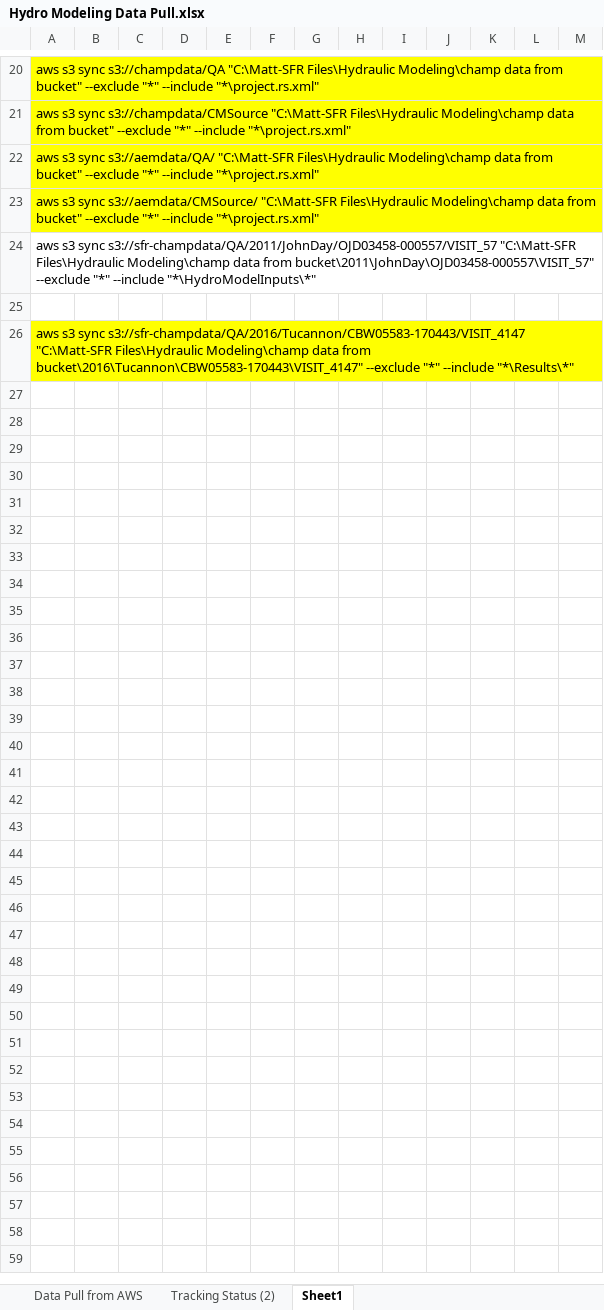
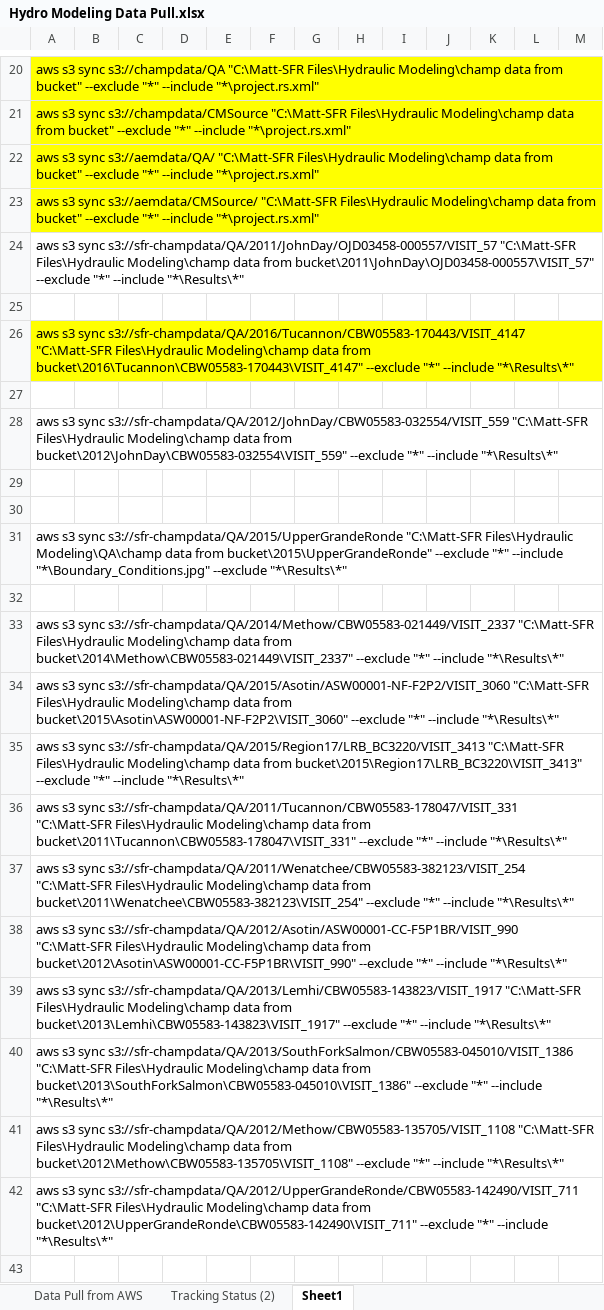
Before and after one commit to SouthForkResearch/Hydraulic-Modeling, an Excel workbook: Hydro Modeling Data Pull.xlsx, sheet Sheet1, drawn as a sheet; only a part is shown, gaps mark what is left out; values as stored, in another font and other column widths than the file's, no borders; the diff covers the shown part only; the diff names each change by its address in the sheet, - before the commit and + after, or states it on an @@ line.

```diff
--- a/Hydro Modeling Data Pull.xlsx (sheet Sheet1)
+++ b/Hydro Modeling Data Pull.xlsx (sheet Sheet1)
-A24: …"*" --include "*\HydroModelInputs\*"
+A24: …"*" --include "*\Results\*"
+row 27: (empty)
+row 28: aws s3 sync s3://sfr-champdata/QA/2012/JohnDay/CBW05583-032554/VISIT_559 "C:\Matt-SFR Files\Hydraulic Modeling\champ data from bucket\2012\JohnDay\CBW05583-032554\VISIT_559" --exclude "*" --include "*\Results\*"
+row 29: (empty)
+row 30: (empty)
+row 31: aws s3 sync s3://sfr-champdata/QA/2015/UpperGrandeRonde "C:\Matt-SFR Files\Hydraulic Modeling\QA\champ data from bucket\2015\UpperGrandeRonde" --exclude "*" --include "*\Boundary_Conditions.jpg" --exclude "*\Results\*"
+row 32: (empty)
+row 33: aws s3 sync s3://sfr-champdata/QA/2014/Methow/CBW05583-021449/VISIT_2337 "C:\Matt-SFR Files\Hydraulic Modeling\champ data from bucket\2014\Methow\CBW05583-021449\VISIT_2337" --exclude "*" --include "*\Results\*"
+row 34: aws s3 sync s3://sfr-champdata/QA/2015/Asotin/ASW00001-NF-F2P2/VISIT_3060 "C:\Matt-SFR Files\Hydraulic Modeling\champ data from bucket\2015\Asotin\ASW00001-NF-F2P2\VISIT_3060" --exclude "*" --include "*\Results\*"
+row 35: aws s3 sync s3://sfr-champdata/QA/2015/Region17/LRB_BC3220/VISIT_3413 "C:\Matt-SFR Files\Hydraulic Modeling\champ data from bucket\2015\Region17\LRB_BC3220\VISIT_3413" --exclude "*" --include "*\Results\*"
+row 36: aws s3 sync s3://sfr-champdata/QA/2011/Tucannon/CBW05583-178047/VISIT_331 "C:\Matt-SFR Files\Hydraulic Modeling\champ data from bucket\2011\Tucannon\CBW05583-178047\VISIT_331" --exclude "*" --include "*\Results\*"
+row 37: aws s3 sync s3://sfr-champdata/QA/2011/Wenatchee/CBW05583-382123/VISIT_254 "C:\Matt-SFR Files\Hydraulic Modeling\champ data from bucket\2011\Wenatchee\CBW05583-382123\VISIT_254" --exclude "*" --include "*\Results\*"
+row 38: aws s3 sync s3://sfr-champdata/QA/2012/Asotin/ASW00001-CC-F5P1BR/VISIT_990 "C:\Matt-SFR Files\Hydraulic Modeling\champ data from bucket\2012\Asotin\ASW00001-CC-F5P1BR\VISIT_990" --exclude "*" --include "*\Results\*"
+row 39: aws s3 sync s3://sfr-champdata/QA/2013/Lemhi/CBW05583-143823/VISIT_1917 "C:\Matt-SFR Files\Hydraulic Modeling\champ data from bucket\2013\Lemhi\CBW05583-143823\VISIT_1917" --exclude "*" --include "*\Results\*"
+row 40: aws s3 sync s3://sfr-champdata/QA/2013/SouthForkSalmon/CBW05583-045010/VISIT_1386 "C:\Matt-SFR Files\Hydraulic Modeling\champ data from bucket\2013\SouthForkSalmon\CBW05583-045010\VISIT_1386" --exclude "*" --include "*\Results\*"
+row 41: aws s3 sync s3://sfr-champdata/QA/2012/Methow/CBW05583-135705/VISIT_1108 "C:\Matt-SFR Files\Hydraulic Modeling\champ data from bucket\2012\Methow\CBW05583-135705\VISIT_1108" --exclude "*" --include "*\Results\*"
+row 42: aws s3 sync s3://sfr-champdata/QA/2012/UpperGrandeRonde/CBW05583-142490/VISIT_711 "C:\Matt-SFR Files\Hydraulic Modeling\champ data from bucket\2012\UpperGrandeRonde\CBW05583-142490\VISIT_711" --exclude "*" --include "*\Results\*"
+row 43: (empty)
```
Also changed, not shown: 19 added rows and 2 edited cells elsewhere in this sheet, sheet Data Pull from AWS, formulas that keep their value, charts or pictures, 4 other files.
